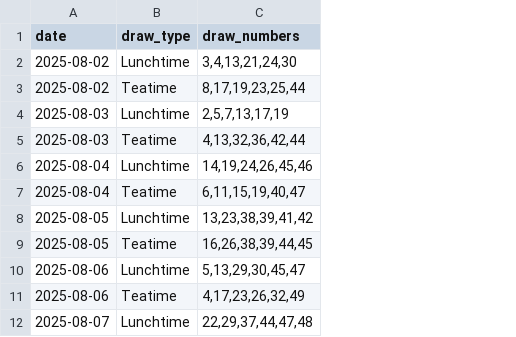
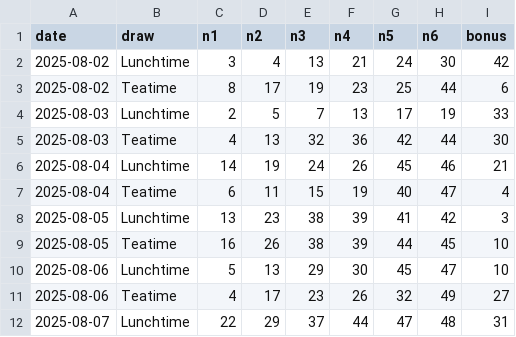
Before and after one commit to lord683/Uk49s-, a CSV file: uk49s_results.csv, drawn as a sheet; only a part is shown; removed rows and columns are numbered as before the commit, all else as after; the diff names each change by its address in the sheet, - before the commit and + after, or states it on an @@ line.

Commit message:
Update uk49s_results.csv

```diff
--- a/uk49s_results.csv
+++ b/uk49s_results.csv
-column C (draw_numbers), rows 2-12: 3,4,13,21,24,30 | 8,17,19,23,25,44 | 2,5,7,13,17,19 | 4,13,32,36,42,44 | 14,19,24,26,45,46 | 6,11,15,19,40,47 | 13,23,38,39,41,42 | 16,26,38,39,44,45 | 5,13,29,30,45,47 | 4,17,23,26,32,49 | 22,29,37,44,47,48
+column C (n1), rows 2-12: 3 | 8 | 2 | 4 | 14 | 6 | 13 | 16 | 5 | 4 | 22
+column D (n2), rows 2-12: 4 | 17 | 5 | 13 | 19 | 11 | 23 | 26 | 13 | 17 | 29
+column E (n3), rows 2-12: 13 | 19 | 7 | 32 | 24 | 15 | 38 | 38 | 29 | 23 | 37
+column F (n4), rows 2-12: 21 | 23 | 13 | 36 | 26 | 19 | 39 | 39 | 30 | 26 | 44
+column G (n5), rows 2-12: 24 | 25 | 17 | 42 | 45 | 40 | 41 | 44 | 45 | 32 | 47
+column H (n6), rows 2-12: 30 | 44 | 19 | 44 | 46 | 47 | 42 | 45 | 47 | 49 | 48
+column I (bonus), rows 2-12: 42 | 6 | 33 | 30 | 21 | 4 | 3 | 10 | 10 | 27 | 31
-B1: draw_type
+B1: draw
```
